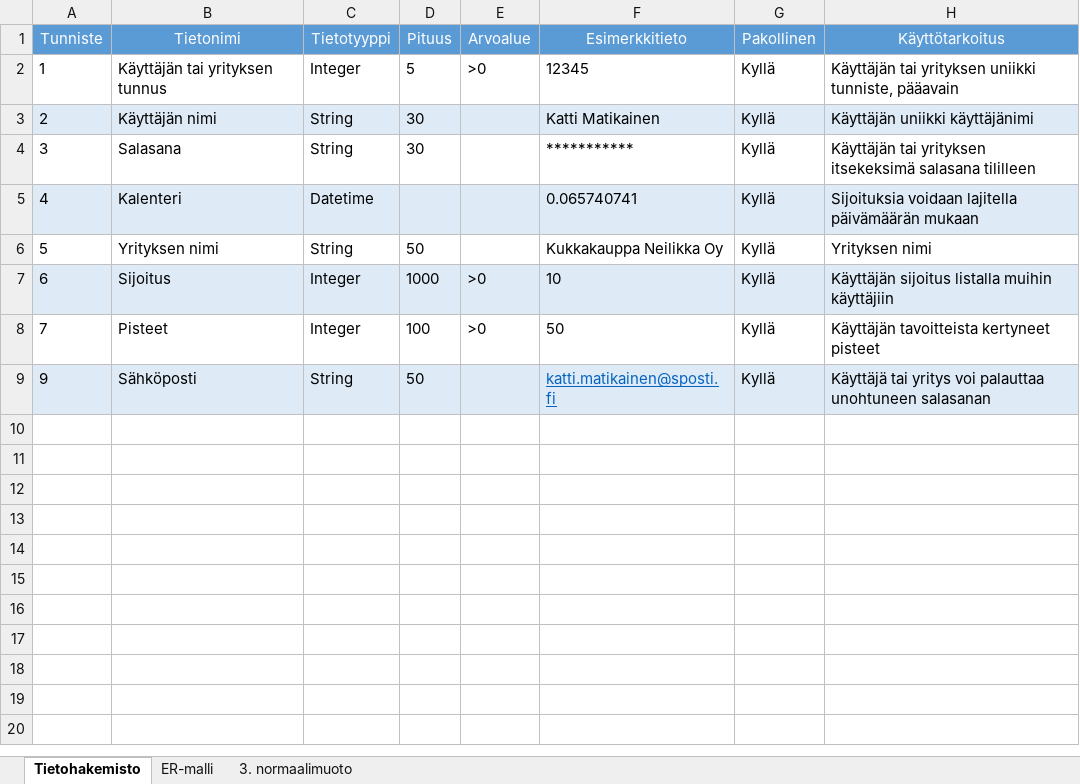
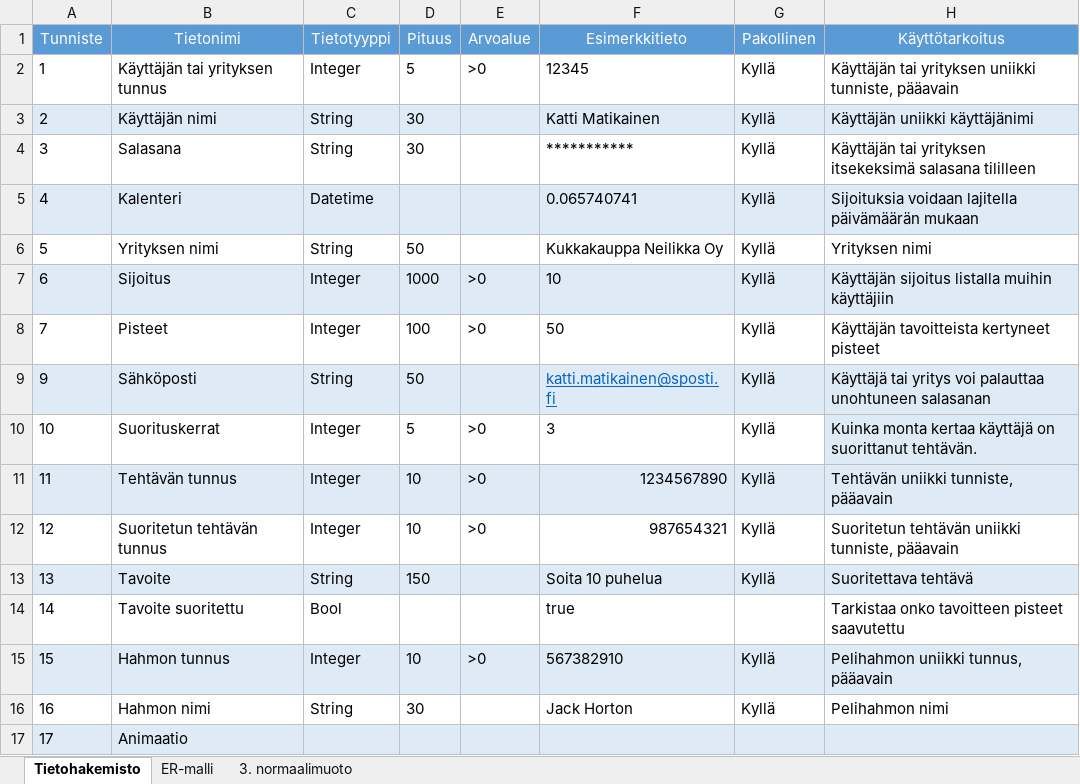
Before and after one commit to SmolBananya/muistutussovellus, an Excel workbook: Tietokannanmallintaminen.xlsx, sheet Tietohakemisto, drawn as a sheet; values as stored, in another font and other column widths than the file's, no borders; charts and pictures not drawn; the diff names each change by its address in the sheet, - before the commit and + after, or states it on an @@ line.

```diff
--- a/Tietokannanmallintaminen.xlsx (sheet Tietohakemisto)
+++ b/Tietokannanmallintaminen.xlsx (sheet Tietohakemisto)
+row 10: 10 | Suorituskerrat | Integer | 5 | >0 | 3 | Kyllä | Kuinka monta kertaa käyttäjä on suorittanut tehtävän.
+row 11: 11 | Tehtävän tunnus | Integer | 10 | >0 | 1234567890 | Kyllä | Tehtävän uniikki tunniste, pääavain
+row 12: 12 | Suoritetun tehtävän tunnus | Integer | 10 | >0 | 987654321 | Kyllä | Suoritetun tehtävän uniikki tunniste, pääavain
+row 13: 13 | Tavoite | String | 150 |  | Soita 10 puhelua | Kyllä | Suoritettava tehtävä
+row 14: 14 | Tavoite suoritettu | Bool |  |  | true |  | Tarkistaa onko tavoitteen pisteet saavutettu
+row 15: 15 | Hahmon tunnus | Integer | 10 | >0 | 567382910 | Kyllä | Pelihahmon uniikki tunnus, pääavain
+row 16: 16 | Hahmon nimi | String | 30 |  | Jack Horton | Kyllä | Pelihahmon nimi
+row 17: 17 | Animaatio
```
Also changed, not shown: sheet 3. normaalimuoto, sheet ER-malli, charts or pictures.
